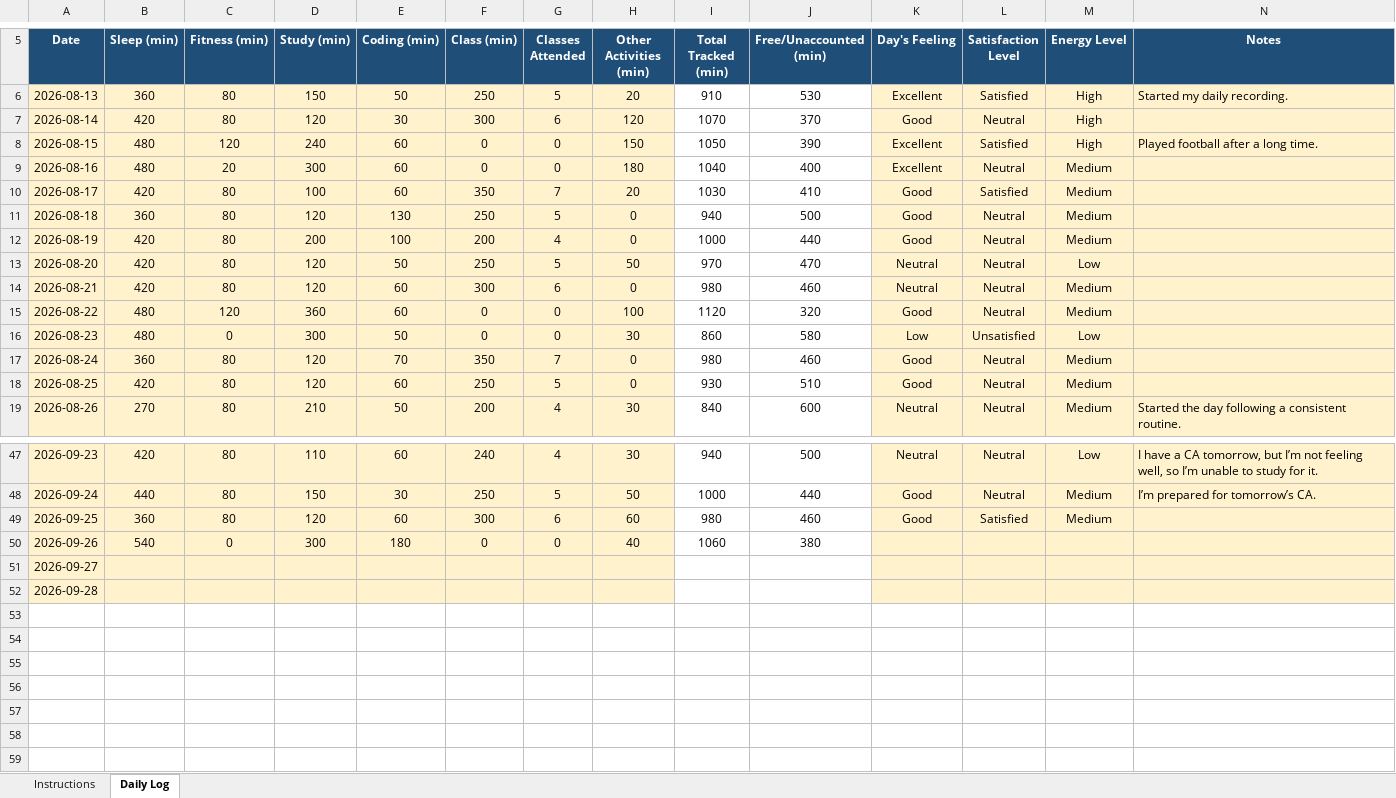
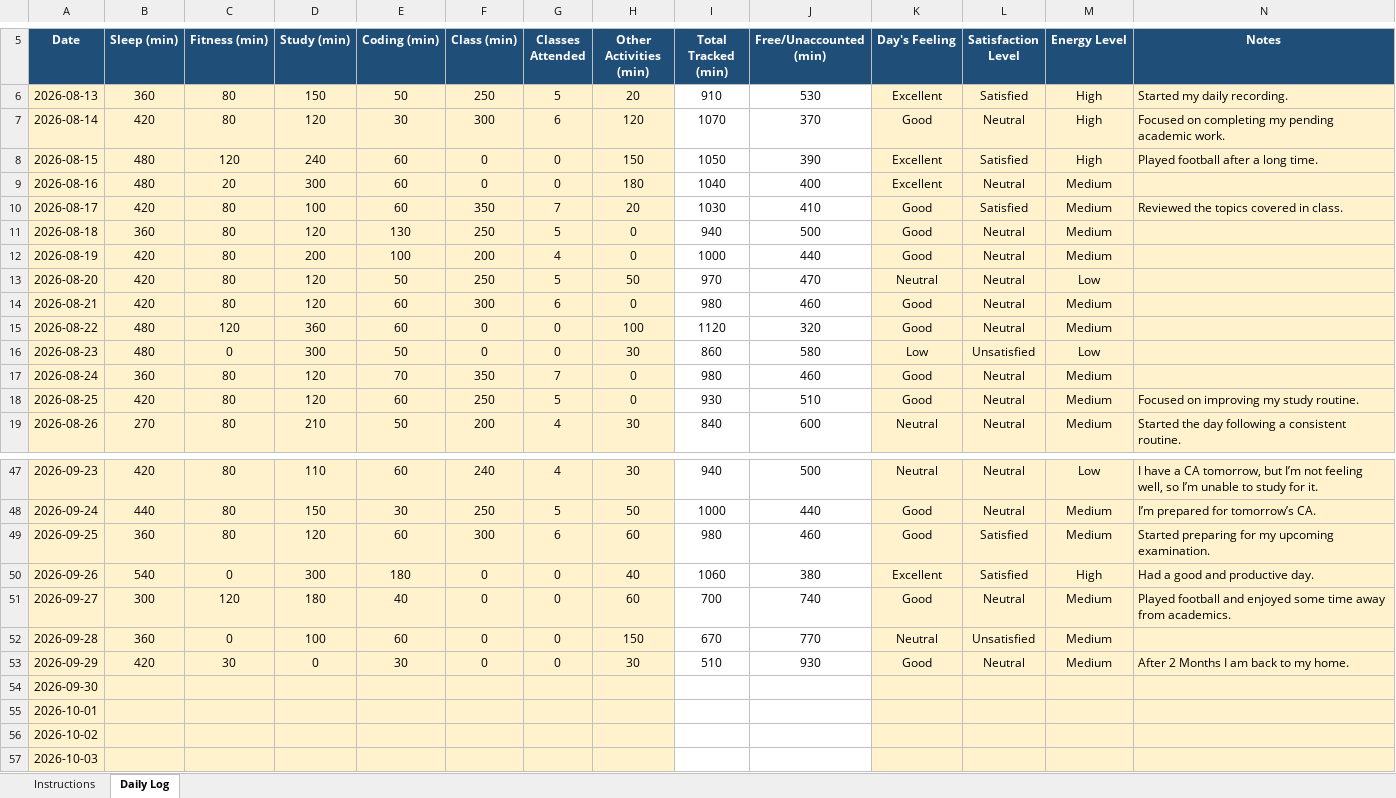
Before and after one commit to shazinadinan/CAP776, an Excel workbook: 12625822.xlsx, sheet Daily Log, drawn as a sheet; only a part is shown, gaps mark what is left out; values as stored, in another font and other column widths than the file's, no borders; conditional formats not drawn; addresses are those after the commit; the diff covers the shown part only; the diff names each change by its address in the sheet, - before the commit and + after, or states it on an @@ line.

Commit message:
Updated

```diff
--- a/12625822.xlsx (sheet Daily Log)
+++ b/12625822.xlsx (sheet Daily Log)
-N7 (Notes): (empty)
+N7 (Notes): Focused on completing my pending academic work.
-N10 (Notes): (empty)
+N10 (Notes): Reviewed the topics covered in class.
-K14 (Day's Feeling): Neutral
+K14 (Day's Feeling): Good
-N18 (Notes): (empty)
+N18 (Notes): Focused on improving my study routine.
-N49 (Notes): (empty)
+N49 (Notes): Started preparing for my upcoming examination.
-K50 (Day's Feeling): (empty)
+K50 (Day's Feeling): Excellent
-L50 (Satisfaction Level): (empty)
+L50 (Satisfaction Level): Satisfied
-M50 (Energy Level): (empty)
+M50 (Energy Level): High
-N50 (Notes): (empty)
+N50 (Notes): Had a good and productive day.
+row 51: 2026-09-27 | 300 | 120 | 180 | 40 | 0 | 0 | 60 | 700 | 740 | Good | Neutral | Medium | Played football and enjoyed some time away from academics.
+row 52: 2026-09-28 | 360 | 0 | 100 | 60 | 0 | 0 | 150 | 670 | 770 | Neutral | Unsatisfied | Medium
+row 53: 2026-09-29 | 420 | 30 | 0 | 30 | 0 | 0 | 30 | 510 | 930 | Good | Neutral | Medium | After 2 Months I am back to my home.
-A54 (Date): 2026-09-27
+A54 (Date): 2026-09-30
-A55 (Date): 2026-09-28
+A55 (Date): 2026-10-01
+row 56: 2026-10-02
+row 57: 2026-10-03
```
Also changed, not shown: 2 edited cells elsewhere in this sheet, formulas that keep their value.
